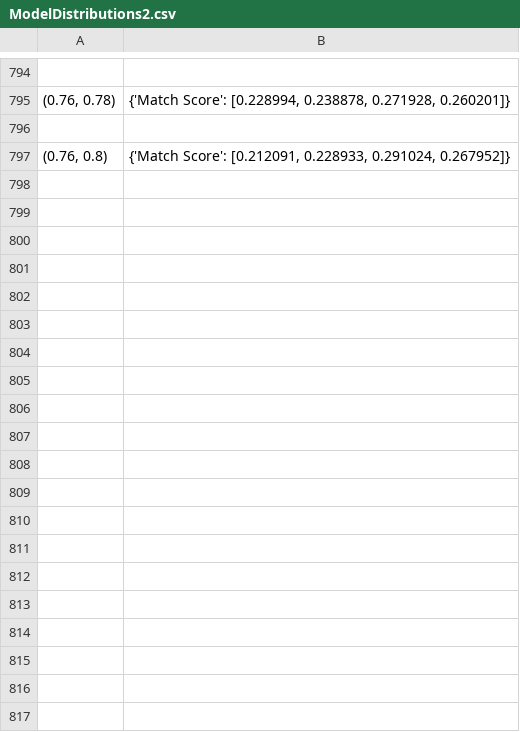
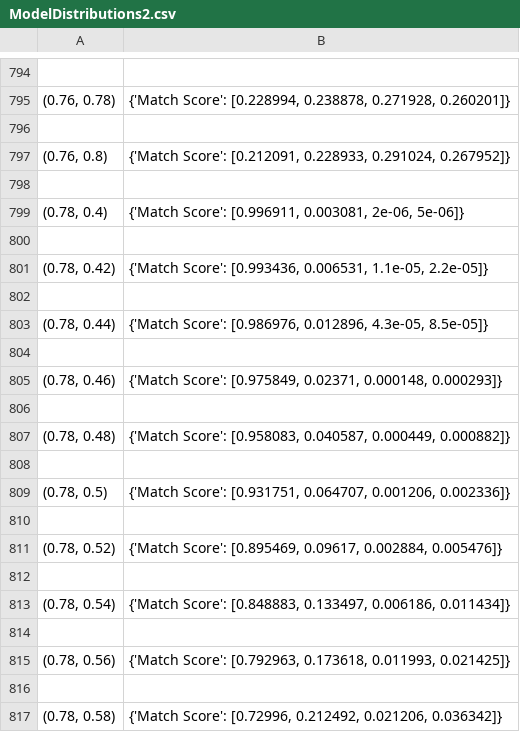
Before and after one commit to blakehattingh/BeatTheOdds, a CSV file: CSVFiles/ModelDistributions2.csv, drawn as a sheet; only a part is shown, gaps mark what is left out; the diff covers the shown part only.

```diff
--- a/CSVFiles/ModelDistributions2.csv
+++ b/CSVFiles/ModelDistributions2.csv
@@ -797 +797,21 @@
 "(0.76, 0.8)","{'Match Score': [0.212091, 0.228933, 0.291024, 0.267952]}"
+
+"(0.78, 0.4)","{'Match Score': [0.996911, 0.003081, 2e-06, 5e-06]}"
+
+"(0.78, 0.42)","{'Match Score': [0.993436, 0.006531, 1.1e-05, 2.2e-05]}"
+
+"(0.78, 0.44)","{'Match Score': [0.986976, 0.012896, 4.3e-05, 8.5e-05]}"
+
+"(0.78, 0.46)","{'Match Score': [0.975849, 0.02371, 0.000148, 0.000293]}"
+
+"(0.78, 0.48)","{'Match Score': [0.958083, 0.040587, 0.000449, 0.000882]}"
+
+"(0.78, 0.5)","{'Match Score': [0.931751, 0.064707, 0.001206, 0.002336]}"
+
+"(0.78, 0.52)","{'Match Score': [0.895469, 0.09617, 0.002884, 0.005476]}"
+
+"(0.78, 0.54)","{'Match Score': [0.848883, 0.133497, 0.006186, 0.011434]}"
+
+"(0.78, 0.56)","{'Match Score': [0.792963, 0.173618, 0.011993, 0.021425]}"
+
+"(0.78, 0.58)","{'Match Score': [0.72996, 0.212492, 0.021206, 0.036342]}"
```
Also changed, not shown: 64 added rows elsewhere in this file, 3 other files.
